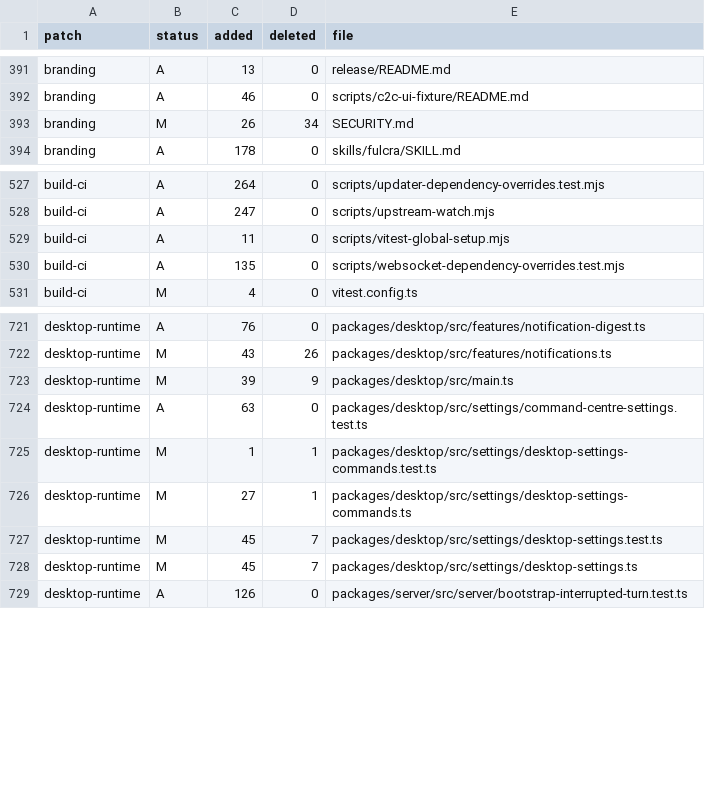
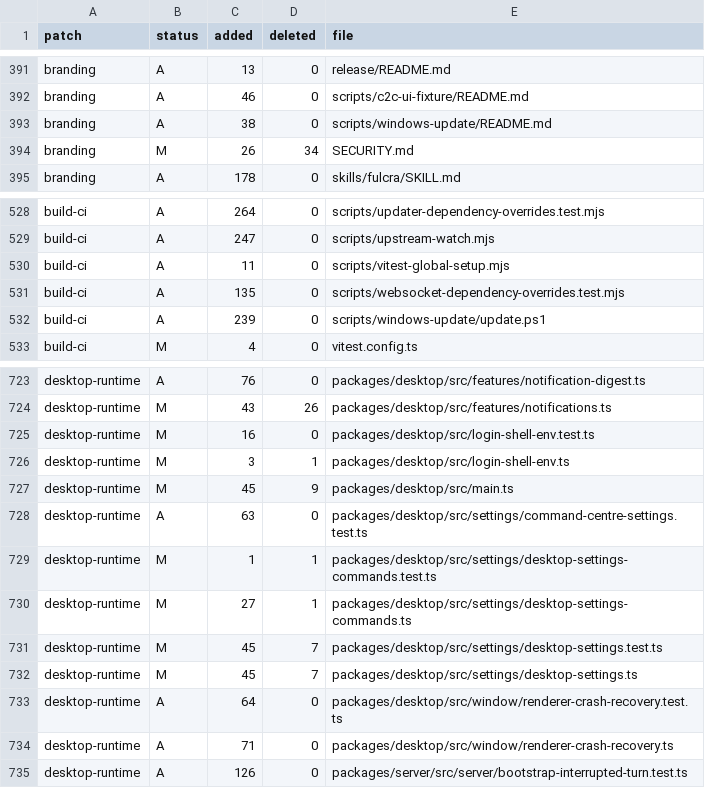
Before and after one commit to Subrising/fulcra, a TSV file: docs/fork-patches.tsv, drawn as a sheet; only a part is shown, gaps mark what is left out.

```diff
--- a/docs/fork-patches.tsv
+++ b/docs/fork-patches.tsv
@@ -392,2 +392,3 @@ branding	A	13	0	release/README.md
 branding	A	46	0	scripts/c2c-ui-fixture/README.md
+branding	A	38	0	scripts/windows-update/README.md
 branding	M	26	34	SECURITY.md
@@ -530,2 +531,3 @@ build-ci	A	11	0	scripts/vitest-global-setup.mjs
 build-ci	A	135	0	scripts/websocket-dependency-overrides.test.mjs
+build-ci	A	239	0	scripts/windows-update/update.ps1
 build-ci	M	4	0	vitest.config.ts
@@ -722,3 +724,5 @@ desktop-runtime	A	76	0	packages/desktop/src/features/notification-digest.ts
 desktop-runtime	M	43	26	packages/desktop/src/features/notifications.ts
-desktop-runtime	M	39	9	packages/desktop/src/main.ts
+desktop-runtime	M	16	0	packages/desktop/src/login-shell-env.test.ts
+desktop-runtime	M	3	1	packages/desktop/src/login-shell-env.ts
+desktop-runtime	M	45	9	packages/desktop/src/main.ts
 desktop-runtime	A	63	0	packages/desktop/src/settings/command-centre-settings.test.ts
@@ -728,2 +732,4 @@ desktop-runtime	M	45	7	packages/desktop/src/settings/desktop-settings.test.ts
 desktop-runtime	M	45	7	packages/desktop/src/settings/desktop-settings.ts
+desktop-runtime	A	64	0	packages/desktop/src/window/renderer-crash-recovery.test.ts
+desktop-runtime	A	71	0	packages/desktop/src/window/renderer-crash-recovery.ts
 desktop-runtime	A	126	0	packages/server/src/server/bootstrap-interrupted-turn.test.ts
```
Also changed, not shown: 1 other file.
